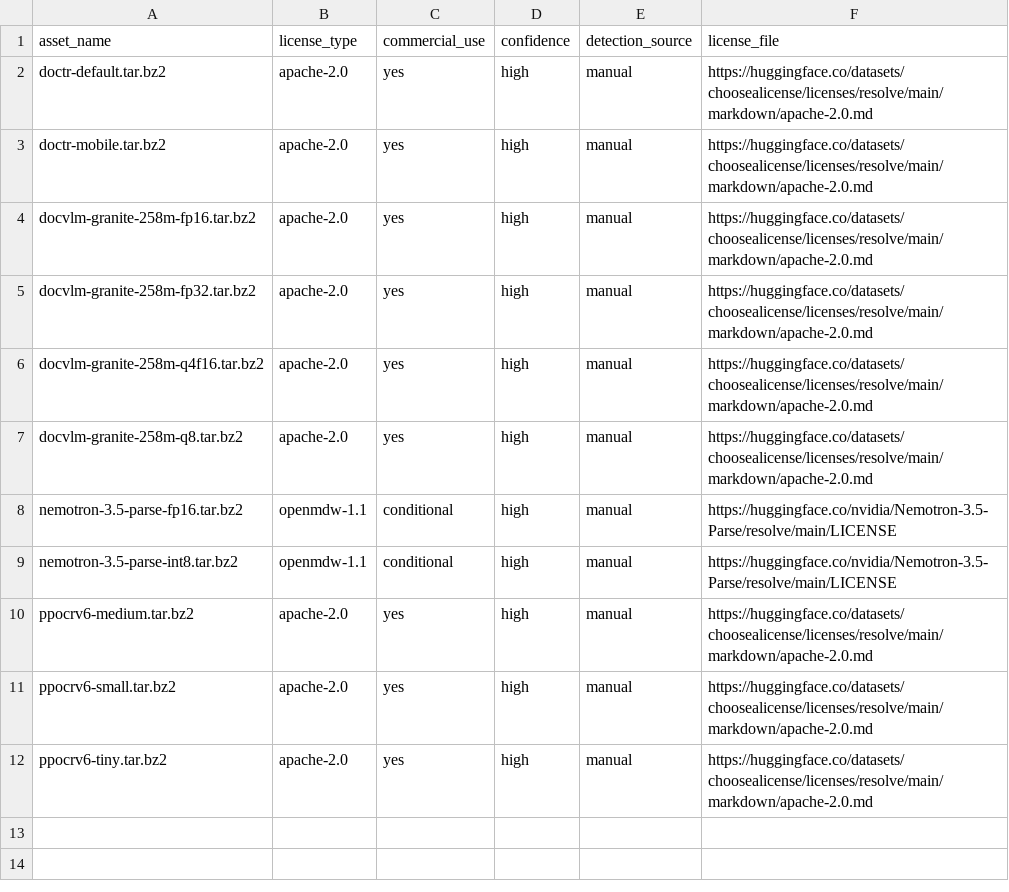
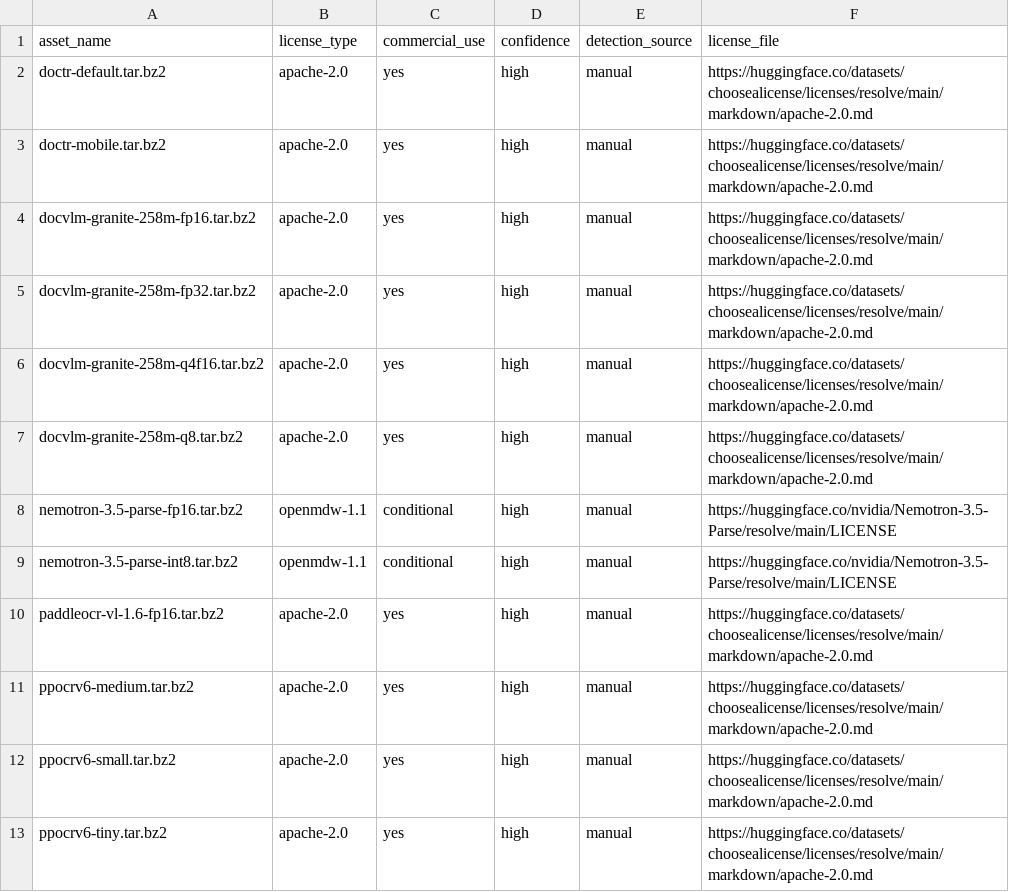
Before and after one commit to XDcobra/react-native-sherpa-onnx, a CSV file: android/src/main/assets/model_licenses/ocr-models-license-status.csv, drawn as a sheet; the diff names each change by its address in the sheet, - before the commit and + after, or states it on an @@ line.

Commit message:
feat(ocr): detect paddleocr_vl packs and catalog their languages
Folder layout and custom paths need to match the published VL pack so init can load without a hand-built config.

```diff
--- a/android/src/main/assets/model_licenses/ocr-models-license-status.csv
+++ b/android/src/main/assets/model_licenses/ocr-models-license-status.csv
+row 10: paddleocr-vl-1.6-fp16.tar.bz2 | apache-2.0 | yes | high | manual | https://huggingface.co/datasets/choosealicense/licenses/resolve/main/markdown/apache-2.0.md
```
Also changed, not shown: ios/Resources/model_licenses/ocr-models-license-status.csv, 12 other files.
